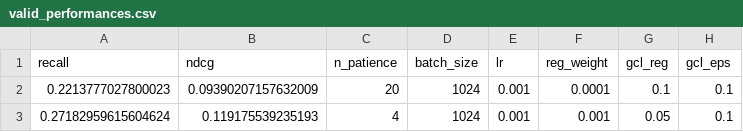
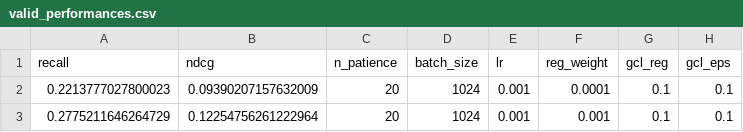
Before and after one commit to Ferretelic/GoogleMapsRecommender, a CSV file: results/Cafe/valid_performances.csv, drawn as a sheet; only a part is shown; the diff names each change by its address in the sheet, - before the commit and + after, or states it on an @@ line.

Commit message:
train cafe recommender

```diff
--- a/results/Cafe/valid_performances.csv
+++ b/results/Cafe/valid_performances.csv
-A3 (recall): 0.27182959615604624
+A3 (recall): 0.2775211646264729
-B3 (ndcg): 0.119175539235193
+B3 (ndcg): 0.12254756261222964
-C3 (n_patience): 4
+C3 (n_patience): 20
-G3 (gcl_reg): 0.05
+G3 (gcl_reg): 0.1
```
Also changed, not shown: 11 other files.
